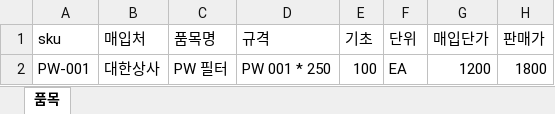
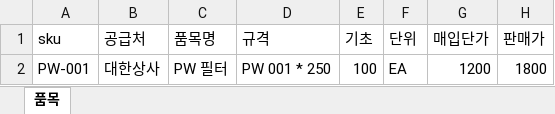
Before and after one commit to jbk9572-law/Osungtech-erp, an Excel workbook: public/templates/products-template.xlsx, sheet 품목, drawn as a sheet; values as stored, in another font and other column widths than the file's, no borders; the diff names each change by its address in the sheet, - before the commit and + after, or states it on an @@ line.

```diff
--- a/public/templates/products-template.xlsx (sheet 품목)
+++ b/public/templates/products-template.xlsx (sheet 품목)
-B1: 매입처
+B1: 공급처
```
Also changed, not shown: 35 other files.
